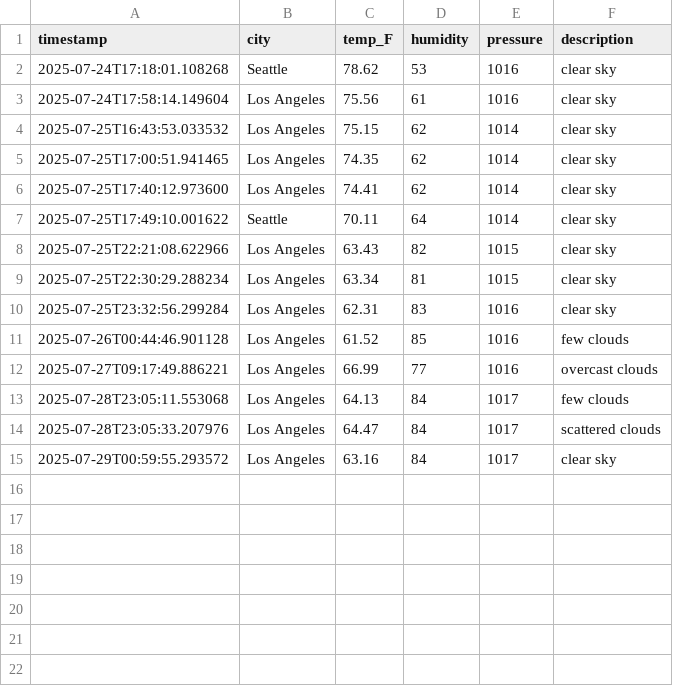
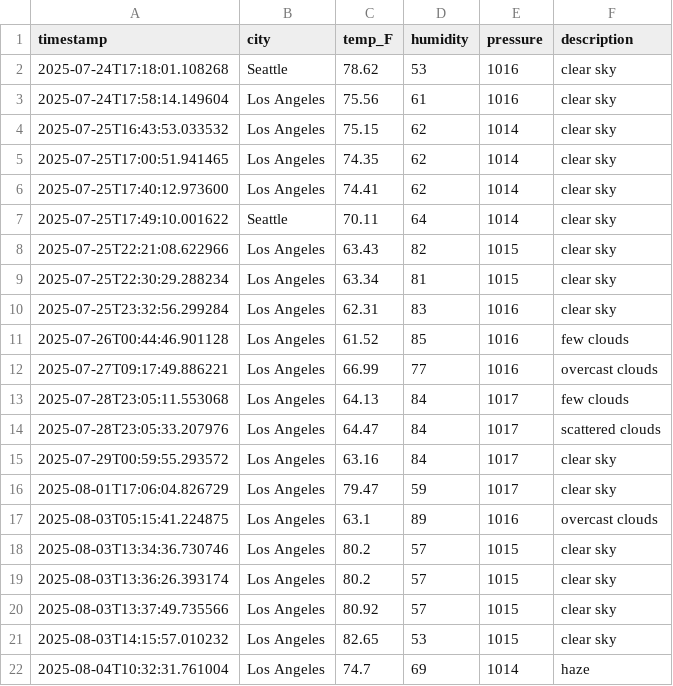
Before and after one commit to Fgomez053/capstone-Gomez-TP-25, a CSV file: data/tracking_button_data.csv, drawn as a sheet; the diff names each change by its address in the sheet, - before the commit and + after, or states it on an @@ line.

```diff
--- a/data/tracking_button_data.csv
+++ b/data/tracking_button_data.csv
+row 16: 2025-08-01T17:06:04.826729 | Los Angeles | 79.47 | 59 | 1017 | clear sky
+row 17: 2025-08-03T05:15:41.224875 | Los Angeles | 63.1 | 89 | 1016 | overcast clouds
+row 18: 2025-08-03T13:34:36.730746 | Los Angeles | 80.2 | 57 | 1015 | clear sky
+row 19: 2025-08-03T13:36:26.393174 | Los Angeles | 80.2 | 57 | 1015 | clear sky
+row 20: 2025-08-03T13:37:49.735566 | Los Angeles | 80.92 | 57 | 1015 | clear sky
+row 21: 2025-08-03T14:15:57.010232 | Los Angeles | 82.65 | 53 | 1015 | clear sky
+row 22: 2025-08-04T10:32:31.761004 | Los Angeles | 74.7 | 69 | 1014 | haze
```
Also changed, not shown: data/weather_history.csv, 8 other files.
